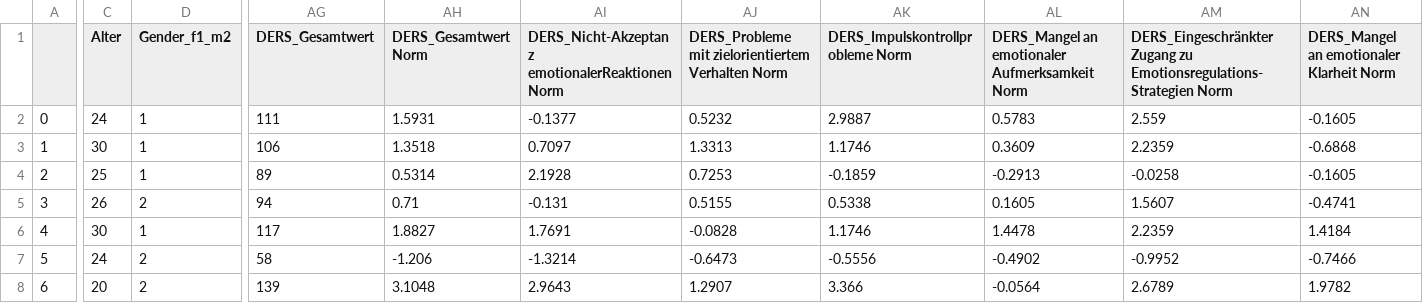
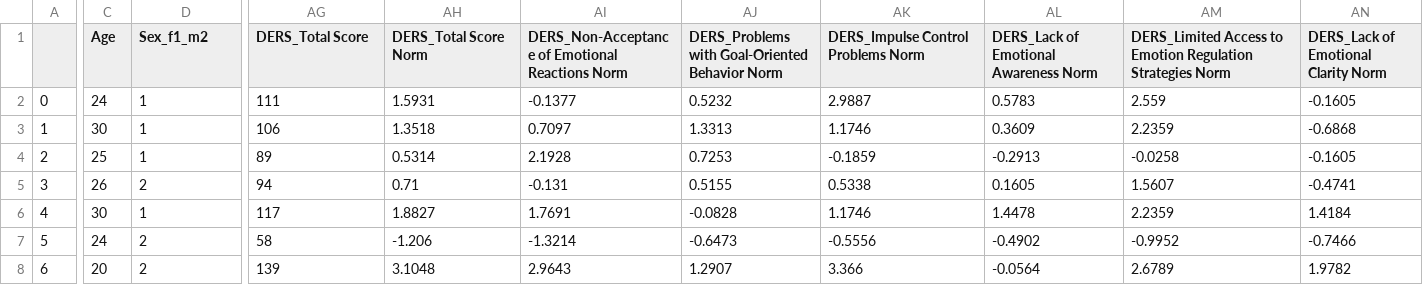
Before and after one commit to JuliaSchraeder/SubliminalVideoPriming, a CSV file: data/speech/speech_questionnaire_correlation.csv, drawn as a sheet; only a part is shown, gaps mark what is left out; the diff covers the shown part only; the diff names each change by its address in the sheet, - before the commit and + after, or states it on an @@ line.

```diff
--- a/data/speech/speech_questionnaire_correlation.csv
+++ b/data/speech/speech_questionnaire_correlation.csv
-C1: Alter
+C1: Age
-D1: Gender_f1_m2
+D1: Sex_f1_m2
-AG1: DERS_Gesamtwert
+AG1: DERS_Total Score
-AH1: DERS_Gesamtwert Norm
+AH1: DERS_Total Score Norm
-AI1: DERS_Nicht-Akzeptanz emotionalerReaktionen Norm
+AI1: DERS_Non-Acceptance of Emotional Reactions Norm
-AJ1: DERS_Probleme mit zielorientiertem Verhalten Norm
+AJ1: DERS_Problems with Goal-Oriented Behavior Norm
-AK1: DERS_Impulskontrollprobleme Norm
+AK1: DERS_Impulse Control Problems Norm
-AL1: DERS_Mangel an emotionaler Aufmerksamkeit Norm
+AL1: DERS_Lack of Emotional Awareness Norm
-AM1: DERS_Eingeschränkter Zugang zu Emotionsregulations-Strategien Norm
+AM1: DERS_Limited Access to Emotion Regulation Strategies Norm
-AN1: DERS_Mangel an emotionaler Klarheit Norm
+AN1: DERS_Lack of Emotional Clarity Norm
```
Also changed, not shown: 22 edited cells elsewhere in this file, data/speech/significant_correlations.csv, data/speech/significant_factors_correlations.csv, 9 other files.
